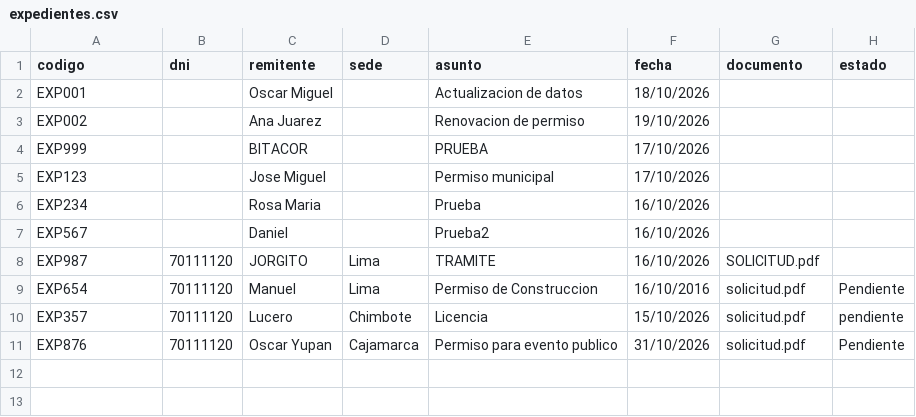
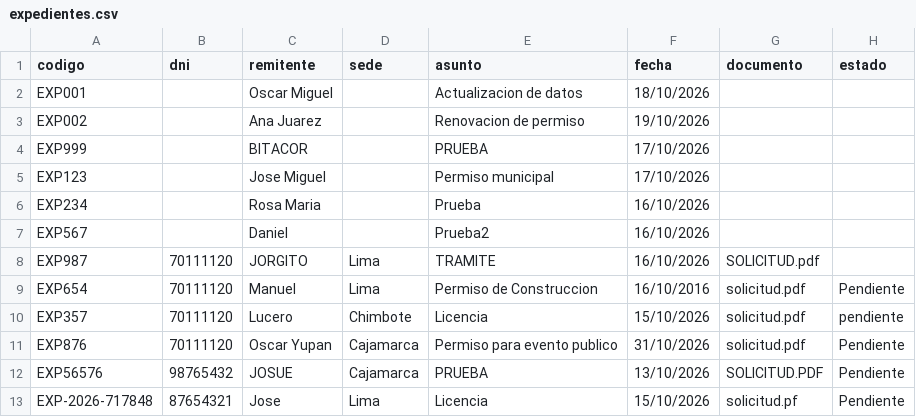
Before and after one commit to oyupanescobar-commits/mesa-partes-digital, a CSV file: expedientes.csv, drawn as a sheet.

```diff
--- a/expedientes.csv
+++ b/expedientes.csv
@@ -11 +11,3 @@ EXP357,70111120,Lucero,Chimbote,Licencia,15/10/2026,solicitud.pdf,pendiente
 EXP876,70111120,Oscar Yupan,Cajamarca,Permiso para evento publico,31/10/2026,solicitud.pdf,Pendiente
+EXP56576,98765432,JOSUE,Cajamarca,PRUEBA,13/10/2026,SOLICITUD.PDF,Pendiente
+EXP-2026-717848,87654321,Jose,Lima,Licencia,15/10/2026,solicitud.pf,Pendiente
```
Also changed, not shown: 3 other files.
